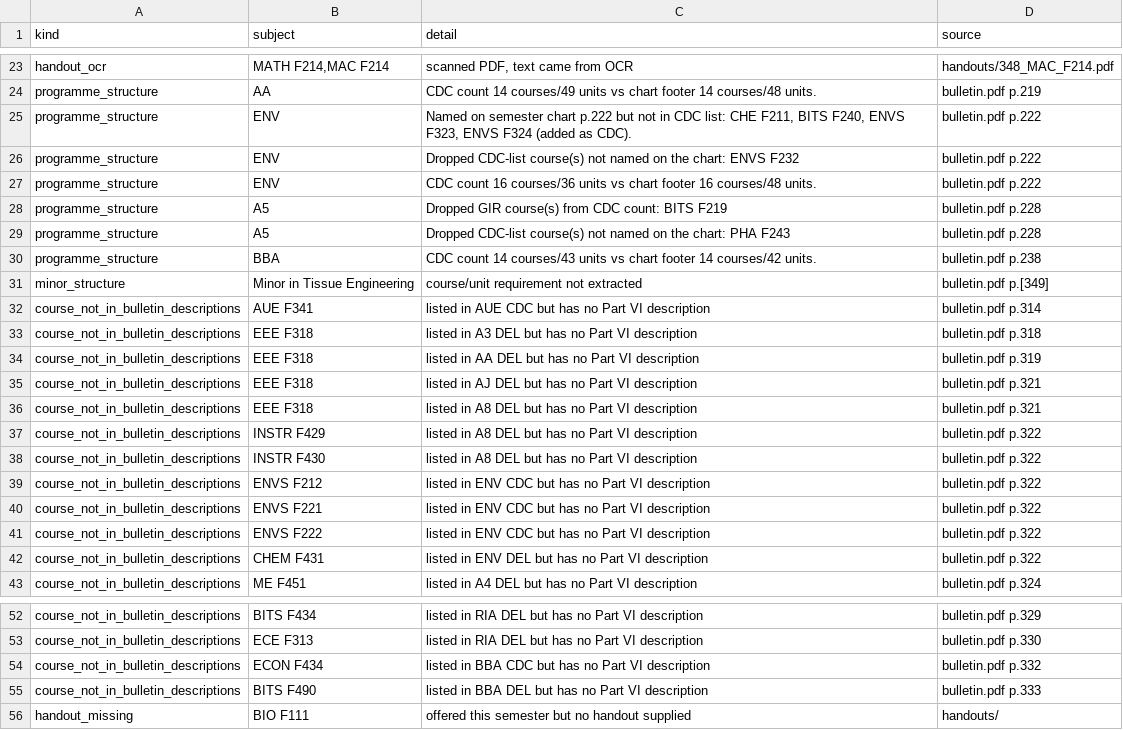
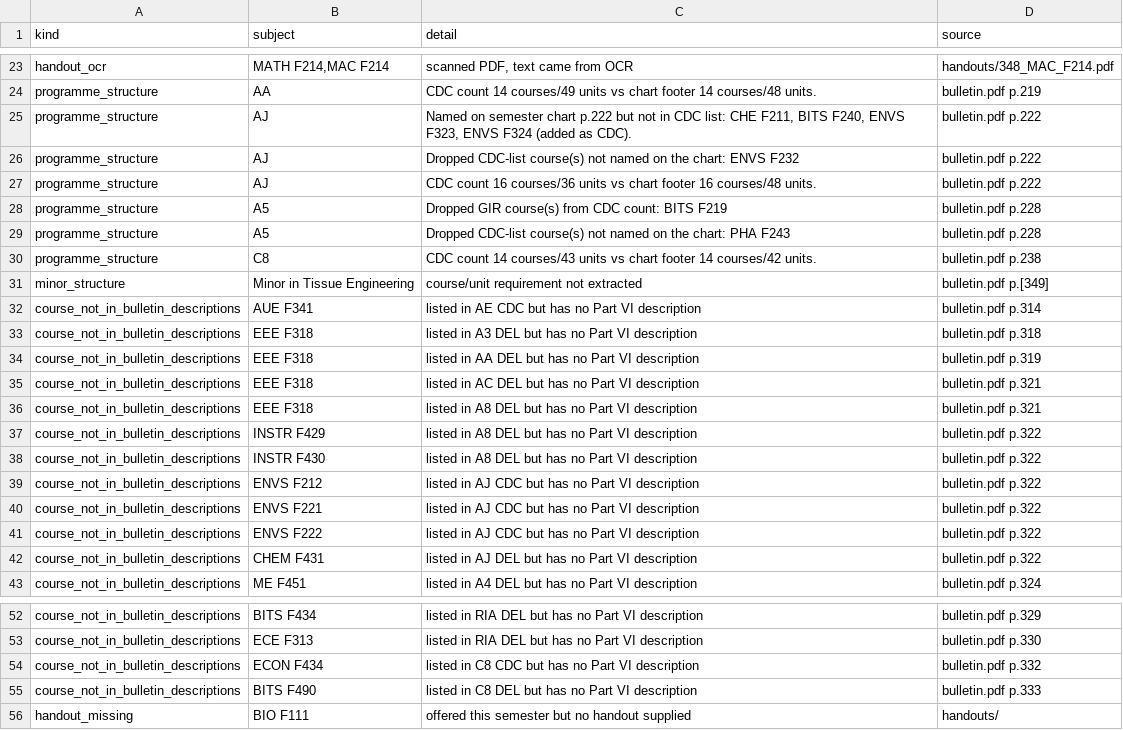
Before and after one commit to deejay147/agentic-AI-based-BITS-Academic-Course-Recommender, a CSV file: data/processed/verification_queue.csv, drawn as a sheet; only a part is shown, gaps mark what is left out.

```diff
--- a/data/processed/verification_queue.csv
+++ b/data/processed/verification_queue.csv
@@ -24,13 +24,13 @@ handout_ocr,"MATH F214,MAC F214","scanned PDF, text came from OCR",handouts/348_
 programme_structure,AA,CDC count 14 courses/49 units vs chart footer 14 courses/48 units.,bulletin.pdf p.219
-programme_structure,ENV,"Named on semester chart p.222 but not in CDC list: CHE F211, BITS F240, ENVS F323, ENVS F324 (added as CDC).",bulletin.pdf p.222
-programme_structure,ENV,Dropped CDC-list course(s) not named on the chart: ENVS F232,bulletin.pdf p.222
-programme_structure,ENV,CDC count 16 courses/36 units vs chart footer 16 courses/48 units.,bulletin.pdf p.222
+programme_structure,AJ,"Named on semester chart p.222 but not in CDC list: CHE F211, BITS F240, ENVS F323, ENVS F324 (added as CDC).",bulletin.pdf p.222
+programme_structure,AJ,Dropped CDC-list course(s) not named on the chart: ENVS F232,bulletin.pdf p.222
+programme_structure,AJ,CDC count 16 courses/36 units vs chart footer 16 courses/48 units.,bulletin.pdf p.222
 programme_structure,A5,Dropped GIR course(s) from CDC count: BITS F219,bulletin.pdf p.228
 programme_structure,A5,Dropped CDC-list course(s) not named on the chart: PHA F243,bulletin.pdf p.228
-programme_structure,BBA,CDC count 14 courses/43 units vs chart footer 14 courses/42 units.,bulletin.pdf p.238
+programme_structure,C8,CDC count 14 courses/43 units vs chart footer 14 courses/42 units.,bulletin.pdf p.238
 minor_structure,Minor in Tissue Engineering,course/unit requirement not extracted,bulletin.pdf p.[349]
-course_not_in_bulletin_descriptions,AUE F341,listed in AUE CDC but has no Part VI description,bulletin.pdf p.314
+course_not_in_bulletin_descriptions,AUE F341,listed in AE CDC but has no Part VI description,bulletin.pdf p.314
 course_not_in_bulletin_descriptions,EEE F318,listed in A3 DEL but has no Part VI description,bulletin.pdf p.318
 course_not_in_bulletin_descriptions,EEE F318,listed in AA DEL but has no Part VI description,bulletin.pdf p.319
-course_not_in_bulletin_descriptions,EEE F318,listed in AJ DEL but has no Part VI description,bulletin.pdf p.321
+course_not_in_bulletin_descriptions,EEE F318,listed in AC DEL but has no Part VI description,bulletin.pdf p.321
 course_not_in_bulletin_descriptions,EEE F318,listed in A8 DEL but has no Part VI description,bulletin.pdf p.321
@@ -38,6 +38,6 @@ course_not_in_bulletin_descriptions,INSTR F429,listed in A8 DEL but has no Part
 course_not_in_bulletin_descriptions,INSTR F430,listed in A8 DEL but has no Part VI description,bulletin.pdf p.322
-course_not_in_bulletin_descriptions,ENVS F212,listed in ENV CDC but has no Part VI description,bulletin.pdf p.322
-course_not_in_bulletin_descriptions,ENVS F221,listed in ENV CDC but has no Part VI description,bulletin.pdf p.322
-course_not_in_bulletin_descriptions,ENVS F222,listed in ENV CDC but has no Part VI description,bulletin.pdf p.322
-course_not_in_bulletin_descriptions,CHEM F431,listed in ENV DEL but has no Part VI description,bulletin.pdf p.322
+course_not_in_bulletin_descriptions,ENVS F212,listed in AJ CDC but has no Part VI description,bulletin.pdf p.322
+course_not_in_bulletin_descriptions,ENVS F221,listed in AJ CDC but has no Part VI description,bulletin.pdf p.322
+course_not_in_bulletin_descriptions,ENVS F222,listed in AJ CDC but has no Part VI description,bulletin.pdf p.322
+course_not_in_bulletin_descriptions,CHEM F431,listed in AJ DEL but has no Part VI description,bulletin.pdf p.322
 course_not_in_bulletin_descriptions,ME F451,listed in A4 DEL but has no Part VI description,bulletin.pdf p.324
@@ -53,4 +53,4 @@ course_not_in_bulletin_descriptions,BITS F434,listed in RIA DEL but has no Part
 course_not_in_bulletin_descriptions,ECE F313,listed in RIA DEL but has no Part VI description,bulletin.pdf p.330
-course_not_in_bulletin_descriptions,ECON F434,listed in BBA CDC but has no Part VI description,bulletin.pdf p.332
-course_not_in_bulletin_descriptions,BITS F490,listed in BBA DEL but has no Part VI description,bulletin.pdf p.333
+course_not_in_bulletin_descriptions,ECON F434,listed in C8 CDC but has no Part VI description,bulletin.pdf p.332
+course_not_in_bulletin_descriptions,BITS F490,listed in C8 DEL but has no Part VI description,bulletin.pdf p.333
 handout_missing,BIO F111,offered this semester but no handout supplied,handouts/
```
Also changed, not shown: 22 other files.
